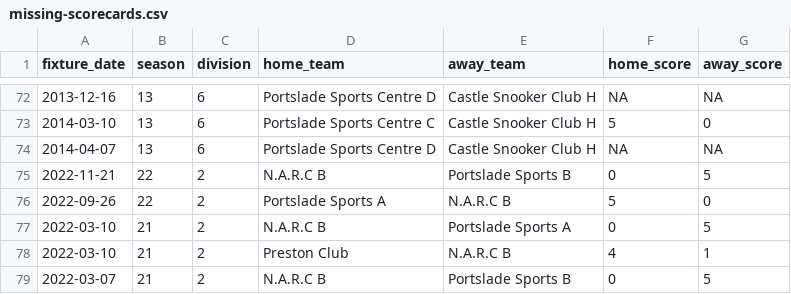
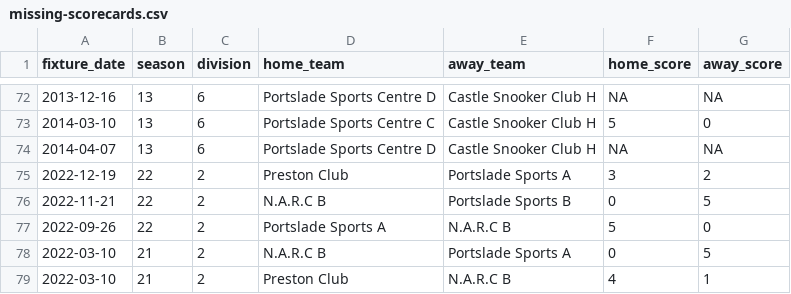
Before and after one commit to sheepworrier/bhdbsl, a CSV file: missing-scorecards.csv, drawn as a sheet; only a part is shown, gaps mark what is left out; the shorter side is filled out with more unchanged rows; the diff names each change by its address in the sheet, - before the commit and + after, or states it on an @@ line.

```diff
--- a/missing-scorecards.csv
+++ b/missing-scorecards.csv
+row 75: 2022-12-19 | 22 | 2 | Preston Club | Portslade Sports A | 3 | 2
```
Also changed, not shown: head-to-head-summary.csv, player-record-summary.csv.
